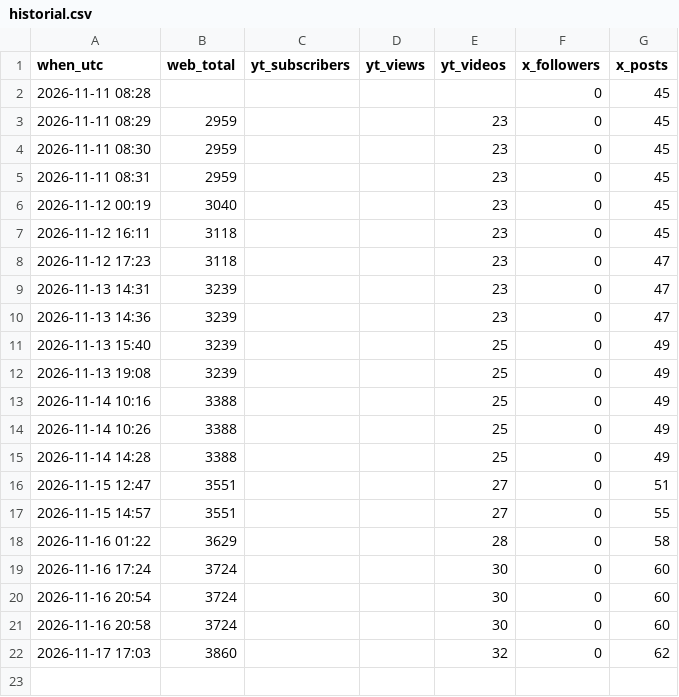
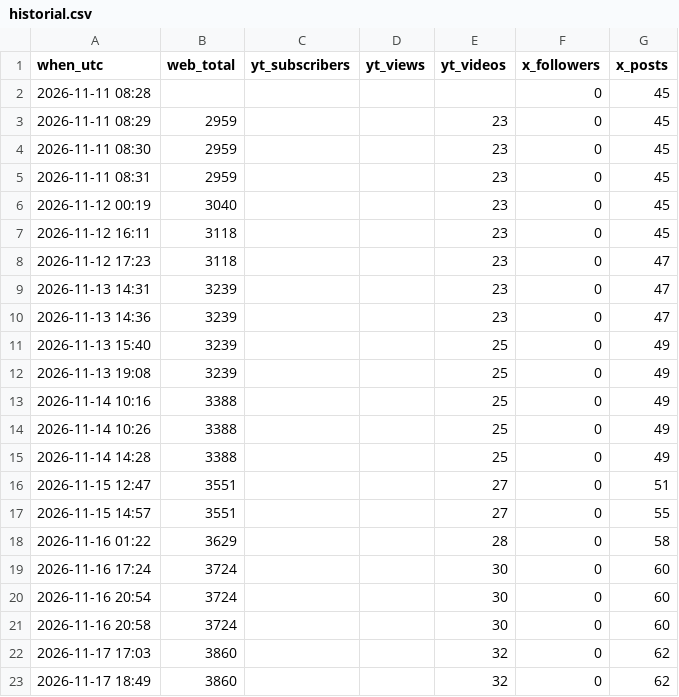
Before and after one commit to ramonpepapolo-lang/la-canasta, a CSV file: historial.csv, drawn as a sheet; the diff names each change by its address in the sheet, - before the commit and + after, or states it on an @@ line.

```diff
--- a/historial.csv
+++ b/historial.csv
+row 23: 2026-11-17 18:49 | 3860 |  |  | 32 | 0 | 62
```
Also changed, not shown: 1 other file.
